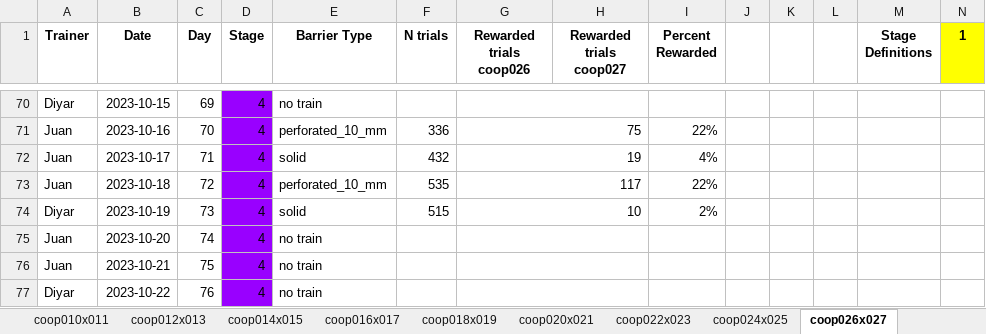
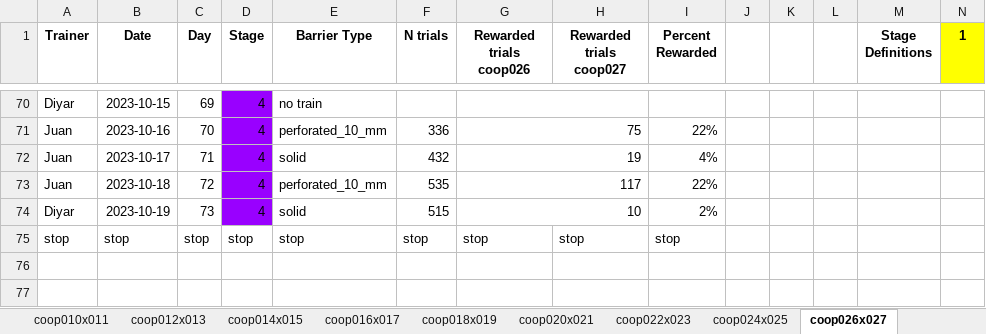
Before and after one commit to sjara/jaratest, an Excel workbook: juan/coop_seek_and_find_v2_updated.xlsx, sheet coop026x027, drawn as a sheet; only a part is shown, gaps mark what is left out; values as stored, in another font and other column widths than the file's, no borders; charts and pictures not drawn; removed rows and columns are numbered as before the commit, all else as after; rows hold the shown columns only; the diff names each change by its address in the sheet, - before the commit and + after, or states it on an @@ line.

```diff
--- a/juan/coop_seek_and_find_v2_updated.xlsx (sheet coop026x027)
+++ b/juan/coop_seek_and_find_v2_updated.xlsx (sheet coop026x027)
-row 75: Juan | 2023-10-20 | 74 | 4 | no train
-row 76: Juan | 2023-10-21 | 75 | 4 | no train
-row 77: Diyar | 2023-10-22 | 76 | 4 | no train
+row 75: stop | stop | stop | stop | stop | stop | stop | stop | stop
```
Also changed, not shown: sheet coop028x029, sheet coop024x025, sheet coop022x023, charts or pictures, 1 other file.
